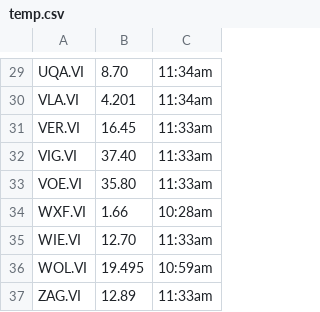
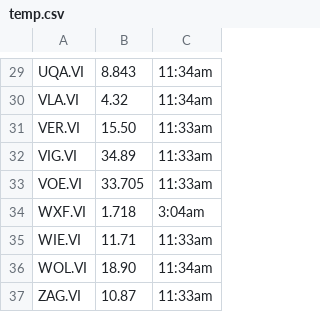
Before and after one commit to Tj0r/JSStockticker, a CSV file: temp.csv, drawn as a sheet; only a part is shown, gaps mark what is left out; the diff covers the shown part only.

```diff
--- a/temp.csv
+++ b/temp.csv
@@ -29,9 +29,9 @@
-"UQA.VI",8.70,"11:34am"
-"VLA.VI",4.201,"11:34am"
-"VER.VI",16.45,"11:33am"
-"VIG.VI",37.40,"11:33am"
-"VOE.VI",35.80,"11:33am"
-"WXF.VI",1.66,"10:28am"
-"WIE.VI",12.70,"11:33am"
-"WOL.VI",19.495,"10:59am"
-"ZAG.VI",12.89,"11:33am"
+"UQA.VI",8.843,"11:34am"
+"VLA.VI",4.32,"11:34am"
+"VER.VI",15.50,"11:33am"
+"VIG.VI",34.89,"11:33am"
+"VOE.VI",33.705,"11:33am"
+"WXF.VI",1.718,"3:04am"
+"WIE.VI",11.71,"11:33am"
+"WOL.VI",18.90,"11:34am"
+"ZAG.VI",10.87,"11:33am"
```
Also changed, not shown: 30 edited cells elsewhere in this file, 9 other files.
